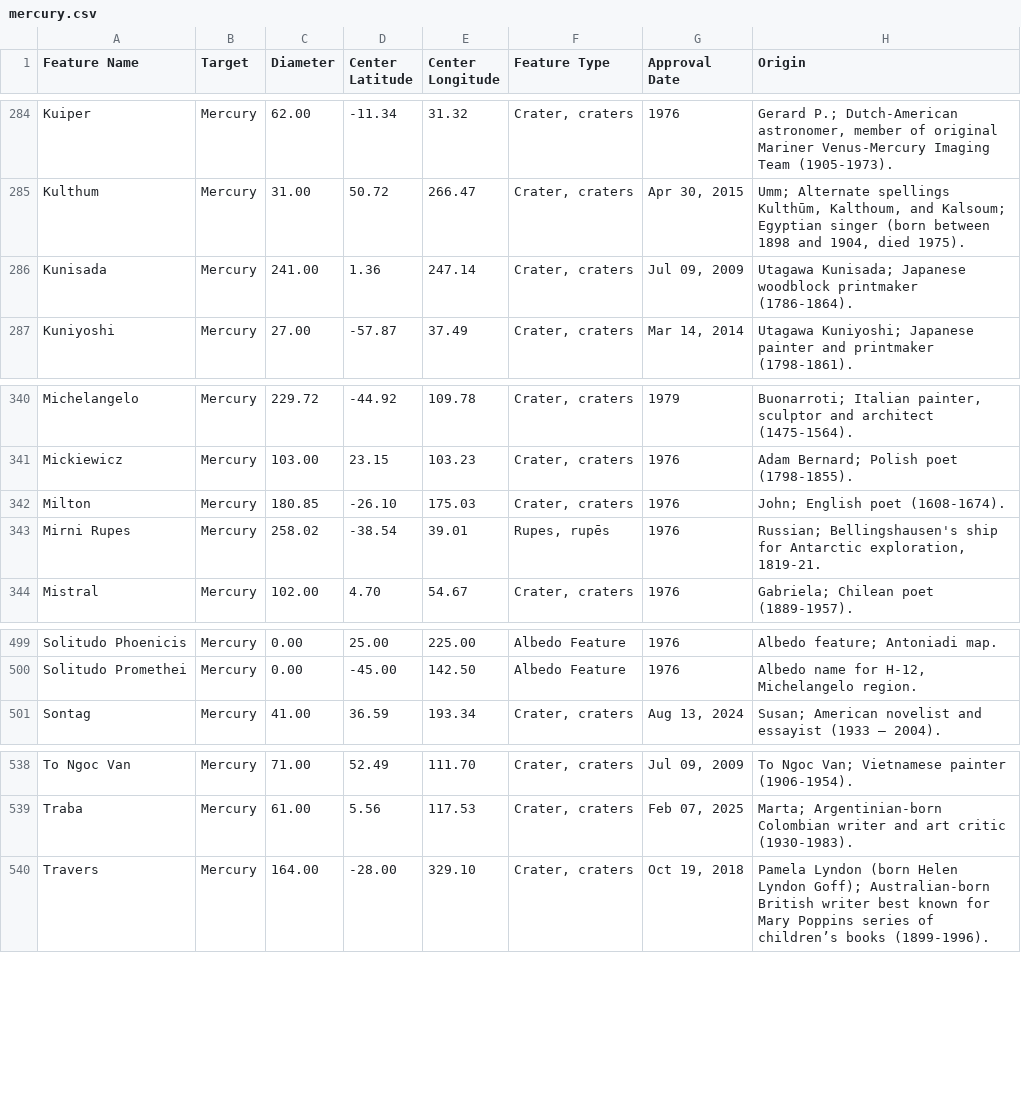
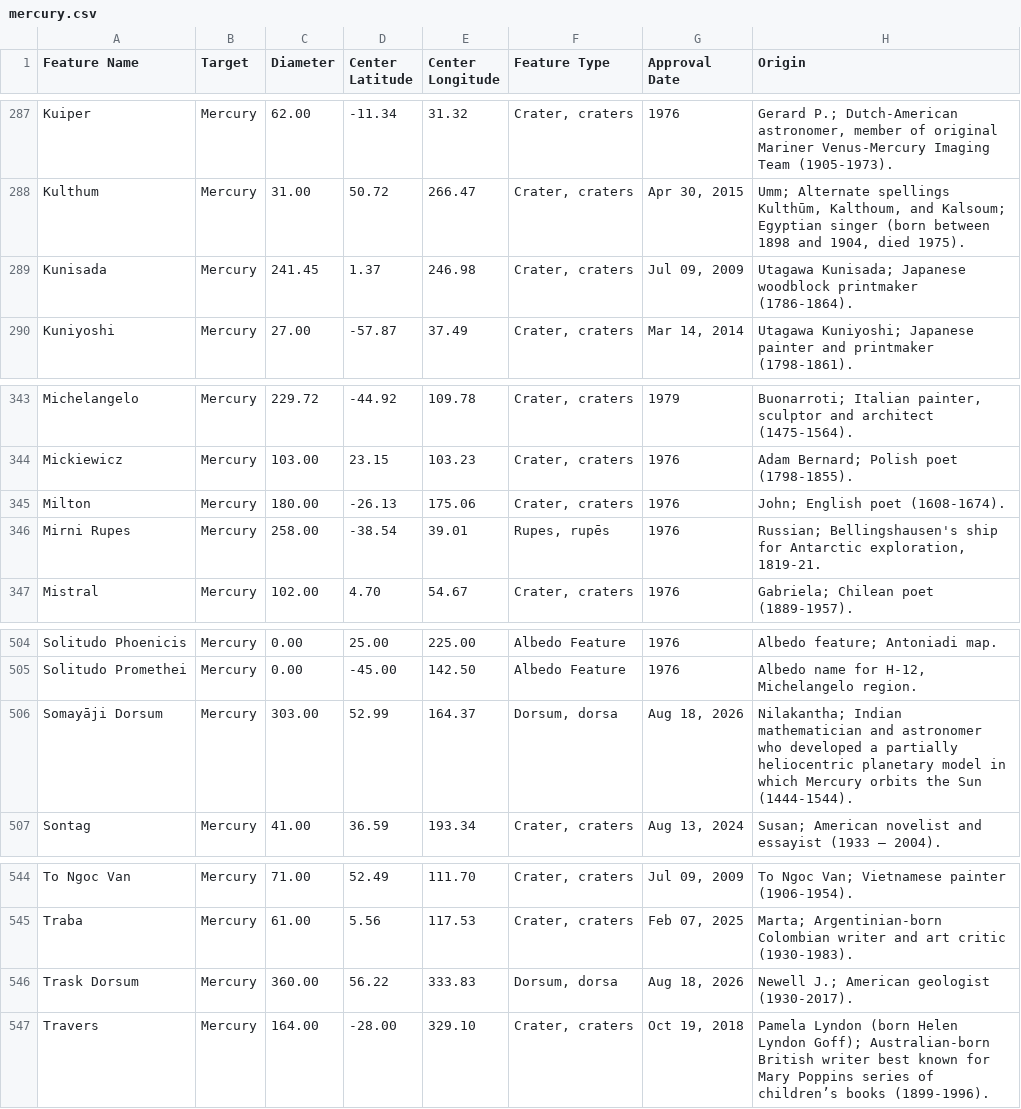
Before and after one commit to OpenSpace/geocode.openspaceproject.com, a CSV file: data/mercury.csv, drawn as a sheet; only a part is shown, gaps mark what is left out; the diff covers the shown part only.

```diff
--- a/data/mercury.csv
+++ b/data/mercury.csv
@@ -285,3 +288,3 @@ Kuiper,Mercury,62.00,-11.34,31.32,"Crater, craters",1976,"Gerard P.; Dutch-Ameri
 Kulthum,Mercury,31.00,50.72,266.47,"Crater, craters","Apr 30, 2015","Umm; Alternate spellings Kulthūm, Kalthoum, and Kalsoum; Egyptian singer (born between 1898 and 1904, died 1975)."
-Kunisada,Mercury,241.00,1.36,247.14,"Crater, craters","Jul 09, 2009",Utagawa Kunisada; Japanese woodblock printmaker (1786-1864).
+Kunisada,Mercury,241.45,1.37,246.98,"Crater, craters","Jul 09, 2009",Utagawa Kunisada; Japanese woodblock printmaker (1786-1864).
 Kuniyoshi,Mercury,27.00,-57.87,37.49,"Crater, craters","Mar 14, 2014",Utagawa Kuniyoshi; Japanese painter and printmaker (1798-1861).
@@ -341,4 +344,4 @@ Michelangelo,Mercury,229.72,-44.92,109.78,"Crater, craters",1979,"Buonarroti; It
 Mickiewicz,Mercury,103.00,23.15,103.23,"Crater, craters",1976,Adam Bernard; Polish poet (1798-1855).
-Milton,Mercury,180.85,-26.10,175.03,"Crater, craters",1976,John; English poet (1608-1674).
-Mirni Rupes,Mercury,258.02,-38.54,39.01,"Rupes, rupēs",1976,"Russian; Bellingshausen's ship for Antarctic exploration, 1819-21."
+Milton,Mercury,180.00,-26.13,175.06,"Crater, craters",1976,John; English poet (1608-1674).
+Mirni Rupes,Mercury,258.00,-38.54,39.01,"Rupes, rupēs",1976,"Russian; Bellingshausen's ship for Antarctic exploration, 1819-21."
 Mistral,Mercury,102.00,4.70,54.67,"Crater, craters",1976,Gabriela; Chilean poet (1889-1957).
@@ -500,2 +505,3 @@ Solitudo Phoenicis,Mercury,0.00,25.00,225.00,Albedo Feature,1976,Albedo feature;
 Solitudo Promethei,Mercury,0.00,-45.00,142.50,Albedo Feature,1976,"Albedo name for H-12, Michelangelo region."
+Somayāji Dorsum,Mercury,303.00,52.99,164.37,"Dorsum, dorsa","Aug 18, 2026",Nilakantha; Indian mathematician and astronomer who developed a partially heliocentric planetary model in which Mercury orbits the Sun (1444-1544).
 Sontag,Mercury,41.00,36.59,193.34,"Crater, craters","Aug 13, 2024",Susan; American novelist and essayist (1933 – 2004).
@@ -539,2 +545,3 @@ To Ngoc Van,Mercury,71.00,52.49,111.70,"Crater, craters","Jul 09, 2009",To Ngoc
 Traba,Mercury,61.00,5.56,117.53,"Crater, craters","Feb 07, 2025",Marta; Argentinian-born Colombian writer and art critic (1930-1983).
+Trask Dorsum,Mercury,360.00,56.22,333.83,"Dorsum, dorsa","Aug 18, 2026",Newell J.; American geologist (1930-2017).
 Travers,Mercury,164.00,-28.00,329.10,"Crater, craters","Oct 19, 2018",Pamela Lyndon (born Helen Lyndon Goff); Australian-born British writer best known for Mary Poppins series of children’s books (1899-1996).
```
Also changed, not shown: 5 added rows elsewhere in this file, data/mars.csv.
